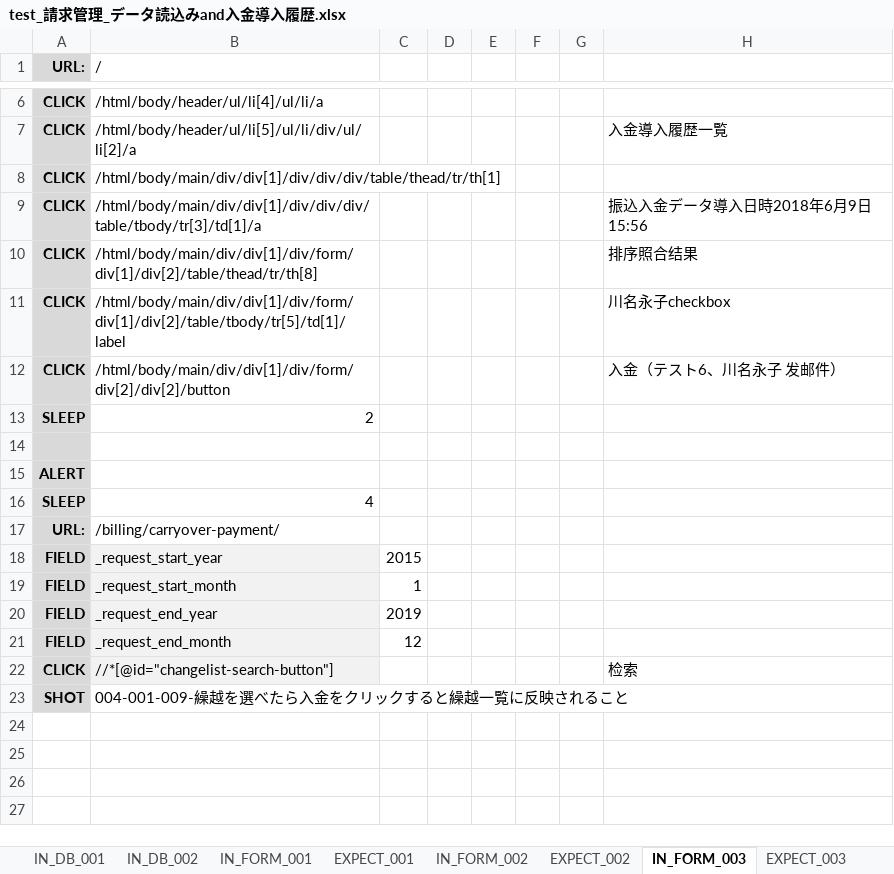
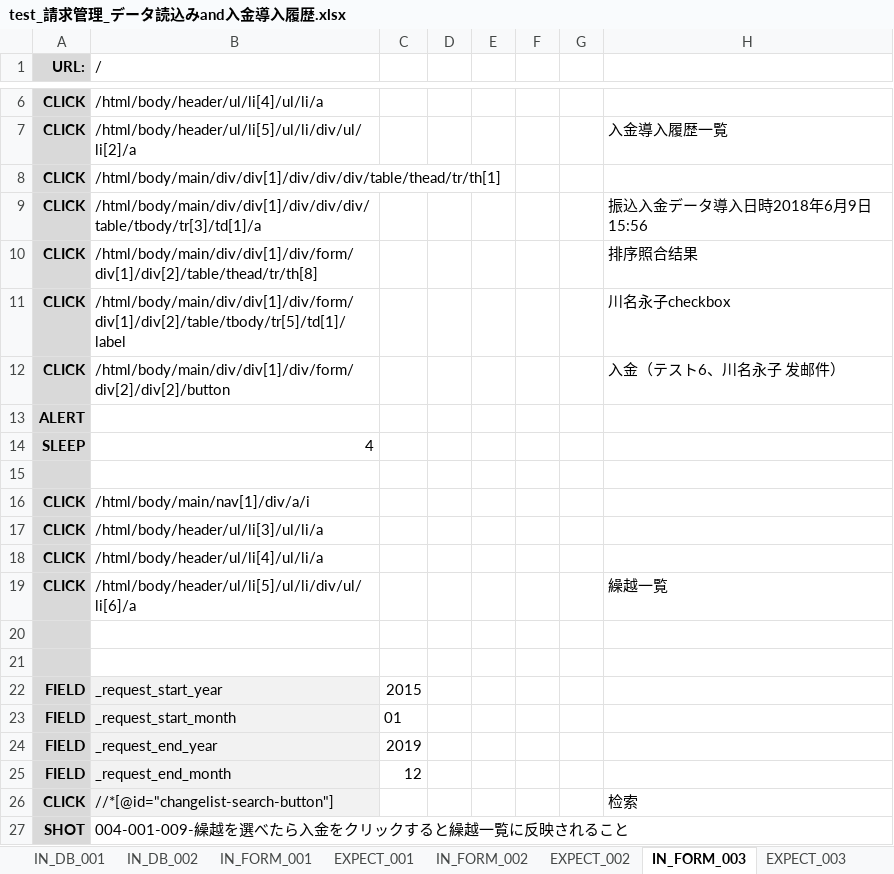
Before and after one commit to ebusiness/areaparking-test, an Excel workbook: test_請求管理/test_請求管理_データ読込みand入金導入履歴.xlsx, sheet IN_FORM_003, drawn as a sheet; only a part is shown, gaps mark what is left out; values as stored, in another font and other column widths than the file's, no borders; removed rows and columns are numbered as before the commit, all else as after; the diff names each change by its address in the sheet, - before the commit and + after, or states it on an @@ line.

```diff
--- a/test_請求管理/test_請求管理_データ読込みand入金導入履歴.xlsx (sheet IN_FORM_003)
+++ b/test_請求管理/test_請求管理_データ読込みand入金導入履歴.xlsx (sheet IN_FORM_003)
-row 13: SLEEP | 2
-row 14: (empty)
-row 15: URL: | /billing/carryover-payment/
+row 15: (empty)
+row 16: CLICK | /html/body/main/nav[1]/div/a/i
+row 17: CLICK | /html/body/header/ul/li[3]/ul/li/a
+row 18: CLICK | /html/body/header/ul/li[4]/ul/li/a
+row 19: CLICK | /html/body/header/ul/li[5]/ul/li/div/ul/li[6]/a |  |  |  |  |  | 繰越一覧
+row 20: (empty)
+row 21: (empty)
-C23: 1
+C23: 01
```
Also changed, not shown: sheet IN_DB_002, sheet EXPECT_003, sheet EXPECT_002, sheet IN_DB_001, sheet IN_FORM_004, sheet テストケース, 1 more sheet, other sheet tabs.
